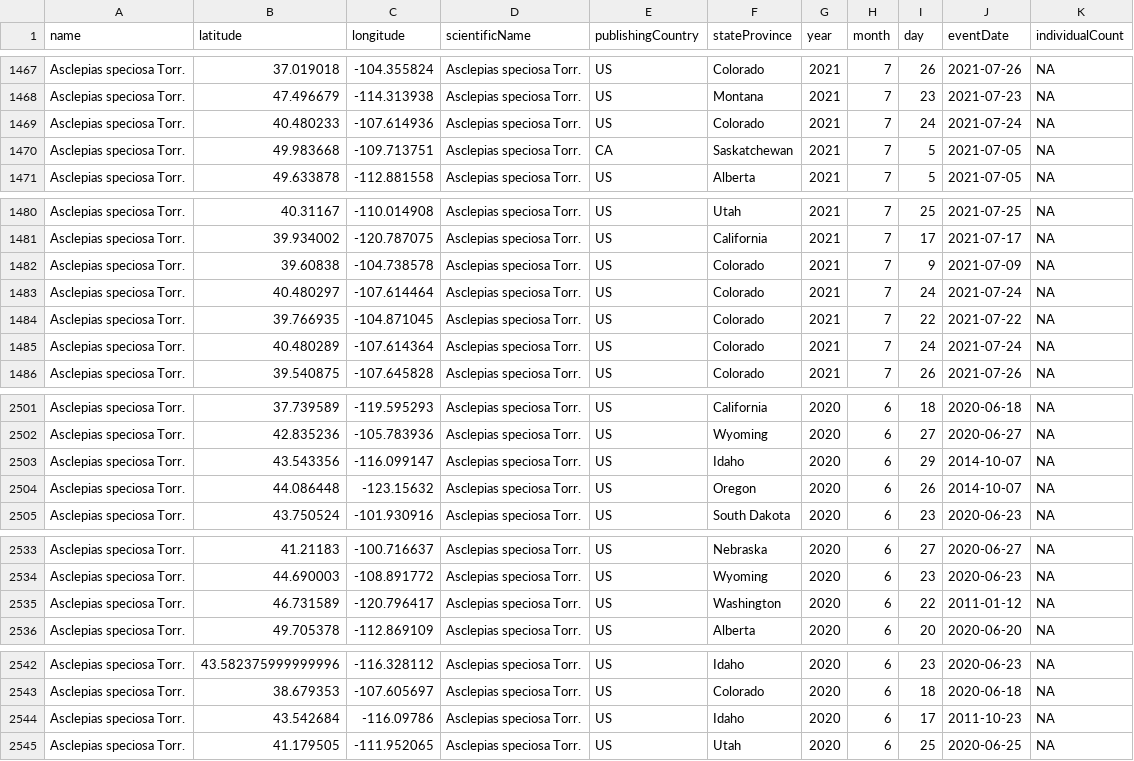
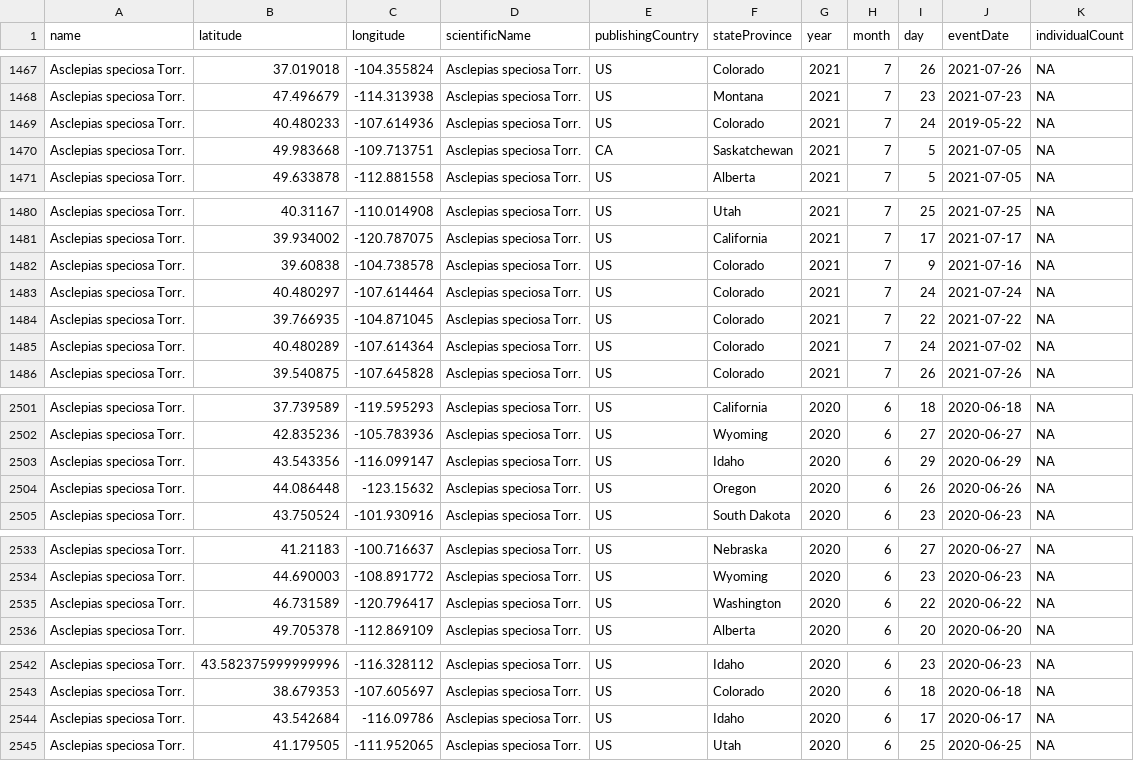
Before and after one commit to BiodiversityDataScienceCorp/milkfli-mapping, a CSV file: Data/showy_milkweed.csv, drawn as a sheet; only a part is shown, gaps mark what is left out.

```diff
--- a/Data/showy_milkweed.csv
+++ b/Data/showy_milkweed.csv
@@ -1468,3 +1468,3 @@ Asclepias speciosa Torr.,37.019018,-104.355824,Asclepias speciosa Torr.,US,Color
 Asclepias speciosa Torr.,47.496679,-114.313938,Asclepias speciosa Torr.,US,Montana,2021,7,23,2021-07-23,NA
-Asclepias speciosa Torr.,40.480233,-107.614936,Asclepias speciosa Torr.,US,Colorado,2021,7,24,2021-07-24,NA
+Asclepias speciosa Torr.,40.480233,-107.614936,Asclepias speciosa Torr.,US,Colorado,2021,7,24,2019-05-22,NA
 Asclepias speciosa Torr.,49.983668,-109.713751,Asclepias speciosa Torr.,CA,Saskatchewan,2021,7,5,2021-07-05,NA
@@ -1481,6 +1481,6 @@ Asclepias speciosa Torr.,40.31167,-110.014908,Asclepias speciosa Torr.,US,Utah,2
 Asclepias speciosa Torr.,39.934002,-120.787075,Asclepias speciosa Torr.,US,California,2021,7,17,2021-07-17,NA
-Asclepias speciosa Torr.,39.60838,-104.738578,Asclepias speciosa Torr.,US,Colorado,2021,7,9,2021-07-09,NA
+Asclepias speciosa Torr.,39.60838,-104.738578,Asclepias speciosa Torr.,US,Colorado,2021,7,9,2021-07-16,NA
 Asclepias speciosa Torr.,40.480297,-107.614464,Asclepias speciosa Torr.,US,Colorado,2021,7,24,2021-07-24,NA
 Asclepias speciosa Torr.,39.766935,-104.871045,Asclepias speciosa Torr.,US,Colorado,2021,7,22,2021-07-22,NA
-Asclepias speciosa Torr.,40.480289,-107.614364,Asclepias speciosa Torr.,US,Colorado,2021,7,24,2021-07-24,NA
+Asclepias speciosa Torr.,40.480289,-107.614364,Asclepias speciosa Torr.,US,Colorado,2021,7,24,2021-07-02,NA
 Asclepias speciosa Torr.,39.540875,-107.645828,Asclepias speciosa Torr.,US,Colorado,2021,7,26,2021-07-26,NA
@@ -2502,4 +2502,4 @@ Asclepias speciosa Torr.,37.739589,-119.595293,Asclepias speciosa Torr.,US,Calif
 Asclepias speciosa Torr.,42.835236,-105.783936,Asclepias speciosa Torr.,US,Wyoming,2020,6,27,2020-06-27,NA
-Asclepias speciosa Torr.,43.543356,-116.099147,Asclepias speciosa Torr.,US,Idaho,2020,6,29,2014-10-07,NA
-Asclepias speciosa Torr.,44.086448,-123.15632,Asclepias speciosa Torr.,US,Oregon,2020,6,26,2014-10-07,NA
+Asclepias speciosa Torr.,43.543356,-116.099147,Asclepias speciosa Torr.,US,Idaho,2020,6,29,2020-06-29,NA
+Asclepias speciosa Torr.,44.086448,-123.15632,Asclepias speciosa Torr.,US,Oregon,2020,6,26,2020-06-26,NA
 Asclepias speciosa Torr.,43.750524,-101.930916,Asclepias speciosa Torr.,US,South Dakota,2020,6,23,2020-06-23,NA
@@ -2534,3 +2534,3 @@ Asclepias speciosa Torr.,41.21183,-100.716637,Asclepias speciosa Torr.,US,Nebras
 Asclepias speciosa Torr.,44.690003,-108.891772,Asclepias speciosa Torr.,US,Wyoming,2020,6,23,2020-06-23,NA
-Asclepias speciosa Torr.,46.731589,-120.796417,Asclepias speciosa Torr.,US,Washington,2020,6,22,2011-01-12,NA
+Asclepias speciosa Torr.,46.731589,-120.796417,Asclepias speciosa Torr.,US,Washington,2020,6,22,2020-06-22,NA
 Asclepias speciosa Torr.,49.705378,-112.869109,Asclepias speciosa Torr.,US,Alberta,2020,6,20,2020-06-20,NA
@@ -2543,3 +2543,3 @@ Asclepias speciosa Torr.,43.582375999999996,-116.328112,Asclepias speciosa Torr.
 Asclepias speciosa Torr.,38.679353,-107.605697,Asclepias speciosa Torr.,US,Colorado,2020,6,18,2020-06-18,NA
-Asclepias speciosa Torr.,43.542684,-116.09786,Asclepias speciosa Torr.,US,Idaho,2020,6,17,2011-10-23,NA
+Asclepias speciosa Torr.,43.542684,-116.09786,Asclepias speciosa Torr.,US,Idaho,2020,6,17,2020-06-17,NA
 Asclepias speciosa Torr.,41.179505,-111.952065,Asclepias speciosa Torr.,US,Utah,2020,6,25,2020-06-25,NA
```
Also changed, not shown: Data/showy_milkweed_noNA_coord.csv, 3 other files.
